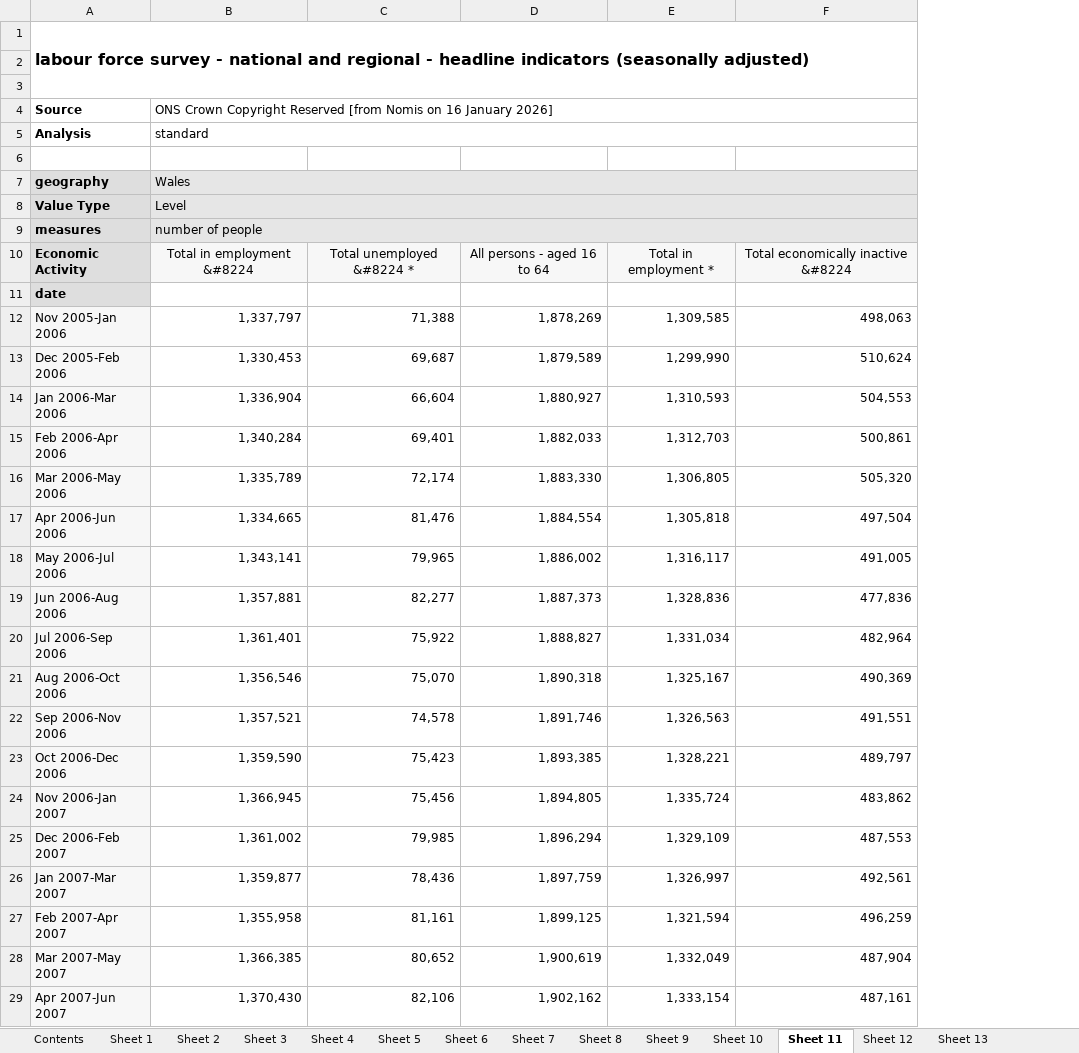
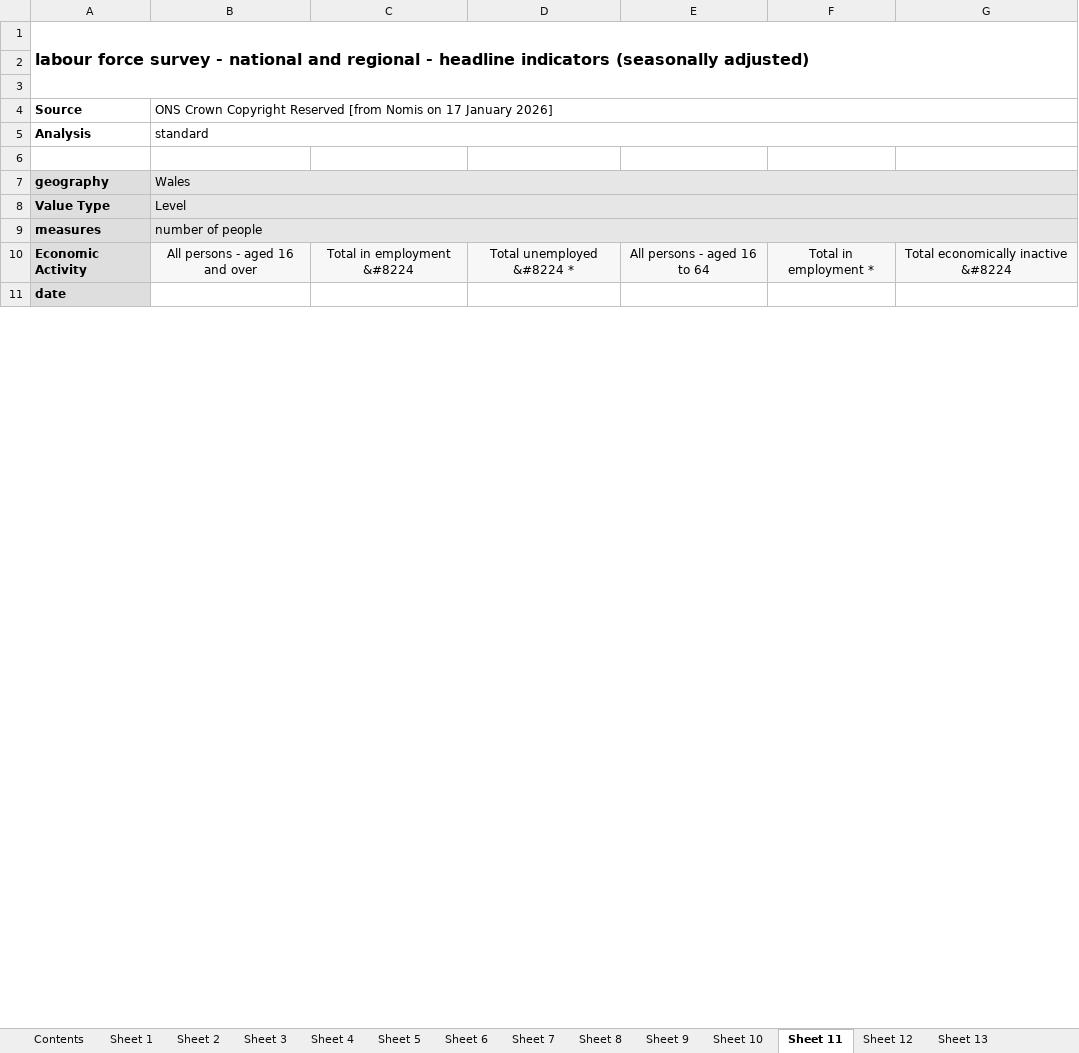
Before and after one commit to SGM-Econ/Regional-Labour-Market, an Excel workbook: data/nomis_latest.xlsx, sheet Sheet 11, drawn as a sheet; only a part is shown; values as stored, in another font and other column widths than the file's, no borders; charts and pictures not drawn; removed rows and columns are numbered as before the commit, all else as after; the diff covers the shown part only; the diff names each change by its address in the sheet, - before the commit and + after, or states it on an @@ line.

```diff
--- a/data/nomis_latest.xlsx (sheet Sheet 11)
+++ b/data/nomis_latest.xlsx (sheet Sheet 11)
+column B, rows 4-10: ONS Crown Copyright Reserved [from Nomis on 17 January 2026] | standard |  | Wales | Level | number of people | All persons - aged 16 and over
-C4: ONS Crown Copyright Reserved [from Nomis on 16 January 2026]
+C4: (empty)
-B4:F4 merged
-C5: standard
+C5: (empty)
-B5:F5 merged
-C7: Wales
+C7: (empty)
-C7:C9 fill: #E6E6E6
+C7:C9 fill: none
-B7:F7 merged
-C8: Level
+C8: (empty)
-B8:F8 merged
-C9: number of people
+C9: (empty)
-B9:F9 merged
-row 12: Nov 2005-Jan 2006 | 1,337,797 | 71,388 | 1,878,269 | 1,309,585 | 498,063
-row 13: Dec 2005-Feb 2006 | 1,330,453 | 69,687 | 1,879,589 | 1,299,990 | 510,624
-row 14: Jan 2006-Mar 2006 | 1,336,904 | 66,604 | 1,880,927 | 1,310,593 | 504,553
-row 15: Feb 2006-Apr 2006 | 1,340,284 | 69,401 | 1,882,033 | 1,312,703 | 500,861
-row 16: Mar 2006-May 2006 | 1,335,789 | 72,174 | 1,883,330 | 1,306,805 | 505,320
-row 17: Apr 2006-Jun 2006 | 1,334,665 | 81,476 | 1,884,554 | 1,305,818 | 497,504
-row 18: May 2006-Jul 2006 | 1,343,141 | 79,965 | 1,886,002 | 1,316,117 | 491,005
-row 19: Jun 2006-Aug 2006 | 1,357,881 | 82,277 | 1,887,373 | 1,328,836 | 477,836
-row 20: Jul 2006-Sep 2006 | 1,361,401 | 75,922 | 1,888,827 | 1,331,034 | 482,964
-row 21: Aug 2006-Oct 2006 | 1,356,546 | 75,070 | 1,890,318 | 1,325,167 | 490,369
-row 22: Sep 2006-Nov 2006 | 1,357,521 | 74,578 | 1,891,746 | 1,326,563 | 491,551
-row 23: Oct 2006-Dec 2006 | 1,359,590 | 75,423 | 1,893,385 | 1,328,221 | 489,797
-row 24: Nov 2006-Jan 2007 | 1,366,945 | 75,456 | 1,894,805 | 1,335,724 | 483,862
-row 25: Dec 2006-Feb 2007 | 1,361,002 | 79,985 | 1,896,294 | 1,329,109 | 487,553
-row 26: Jan 2007-Mar 2007 | 1,359,877 | 78,436 | 1,897,759 | 1,326,997 | 492,561
-row 27: Feb 2007-Apr 2007 | 1,355,958 | 81,161 | 1,899,125 | 1,321,594 | 496,259
-row 28: Mar 2007-May 2007 | 1,366,385 | 80,652 | 1,900,619 | 1,332,049 | 487,904
-row 29: Apr 2007-Jun 2007 | 1,370,430 | 82,106 | 1,902,162 | 1,333,154 | 487,161
```
Also changed, not shown: 42 removed rows elsewhere in this sheet, sheet Sheet 13, sheet Sheet 2, sheet Sheet 10, sheet Sheet 5, sheet Sheet 12, sheet Sheet 4, 7 more sheets.
